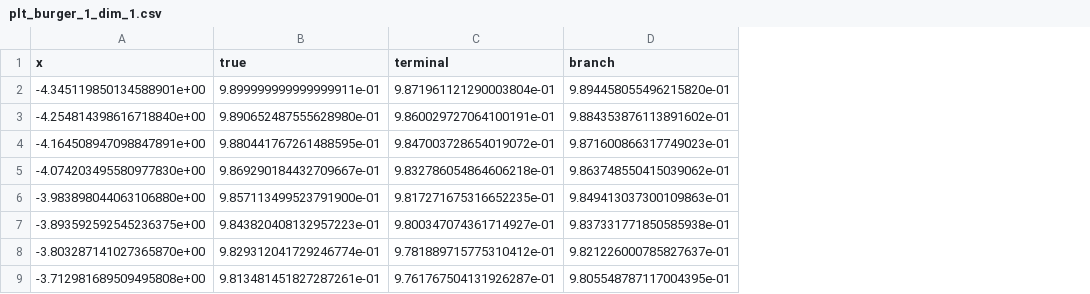
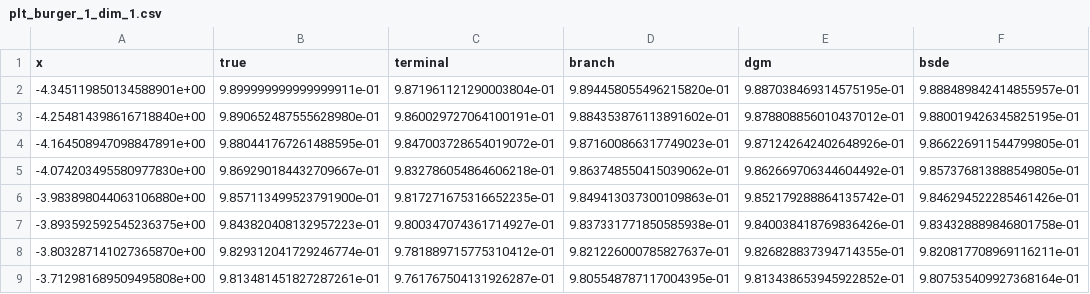
Before and after one commit to nguwijy/deep_branching_with_domain, a CSV file: notebooks/logs/deep_branching/data/final/plt_burger_1_dim_1.csv, drawn as a sheet; only a part is shown; the diff names each change by its address in the sheet, - before the commit and + after, or states it on an @@ line.

Commit message:
test: update BSDE & DGM simulation for non-Newtonian Burgers

```diff
--- a/notebooks/logs/deep_branching/data/final/plt_burger_1_dim_1.csv
+++ b/notebooks/logs/deep_branching/data/final/plt_burger_1_dim_1.csv
+column E (dgm), rows 2-9: 9.887038469314575195e-01 | 9.878808856010437012e-01 | 9.871242642402648926e-01 | 9.862669706344604492e-01 | 9.852179288864135742e-01 | 9.840038418769836426e-01 | 9.826828837394714355e-01 | 9.813438653945922852e-01
+column F (bsde), rows 2-9: 9.888489842414855957e-01 | 9.880019426345825195e-01 | 9.866226911544799805e-01 | 9.857376813888549805e-01 | 9.846294522285461426e-01 | 9.834328889846801758e-01 | 9.820817708969116211e-01 | 9.807535409927368164e-01
```
Also changed, not shown: notebooks/logs/deep_branching/data/final/branch_burger_0.3333333333333333_dim_1.csv, notebooks/logs/deep_branching/data/final/plt_burger_0.3333333333333333_dim_1.csv, 21 other files.
